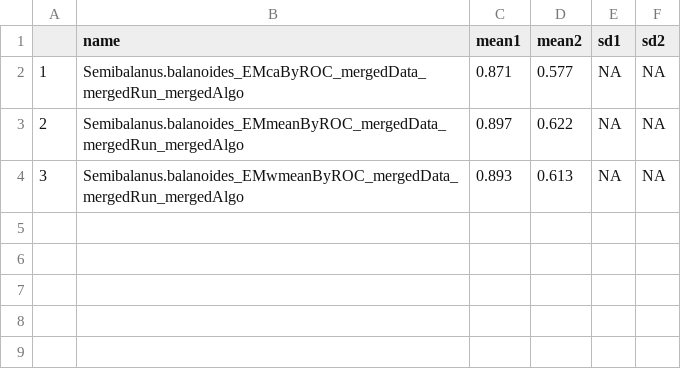
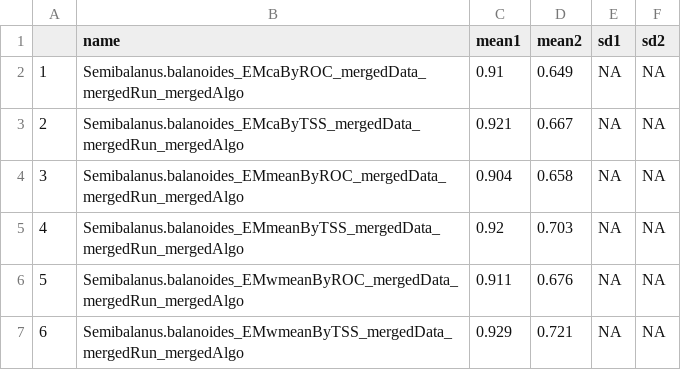
Before and after one commit to dinaleighsimons/intertidal-SDMs-analyses, a CSV file: Data/Processed_Data/Semi.bal/Ensemble-Visual/EvalMean_Calibration.csv, drawn as a sheet.

```diff
--- a/Data/Processed_Data/Semi.bal/Ensemble-Visual/EvalMean_Calibration.csv
+++ b/Data/Processed_Data/Semi.bal/Ensemble-Visual/EvalMean_Calibration.csv
@@ -1,4 +1,7 @@
 "","name","mean1","mean2","sd1","sd2"
-"1","Semibalanus.balanoides_EMcaByROC_mergedData_mergedRun_mergedAlgo",0.871,0.577,NA,NA
-"2","Semibalanus.balanoides_EMmeanByROC_mergedData_mergedRun_mergedAlgo",0.897,0.622,NA,NA
-"3","Semibalanus.balanoides_EMwmeanByROC_mergedData_mergedRun_mergedAlgo",0.893,0.613,NA,NA
+"1","Semibalanus.balanoides_EMcaByROC_mergedData_mergedRun_mergedAlgo",0.91,0.649,NA,NA
+"2","Semibalanus.balanoides_EMcaByTSS_mergedData_mergedRun_mergedAlgo",0.921,0.667,NA,NA
+"3","Semibalanus.balanoides_EMmeanByROC_mergedData_mergedRun_mergedAlgo",0.904,0.658,NA,NA
+"4","Semibalanus.balanoides_EMmeanByTSS_mergedData_mergedRun_mergedAlgo",0.92,0.703,NA,NA
+"5","Semibalanus.balanoides_EMwmeanByROC_mergedData_mergedRun_mergedAlgo",0.911,0.676,NA,NA
+"6","Semibalanus.balanoides_EMwmeanByTSS_mergedData_mergedRun_mergedAlgo",0.929,0.721,NA,NA
```
Also changed, not shown: Data/Processed_Data/Chtham.mont/Ensemble-Visual/pred.vals.median.csv, Data/Processed_Data/Chtham.mont/Individual-Combined/pred.vals.median.csv, 37 other files.
